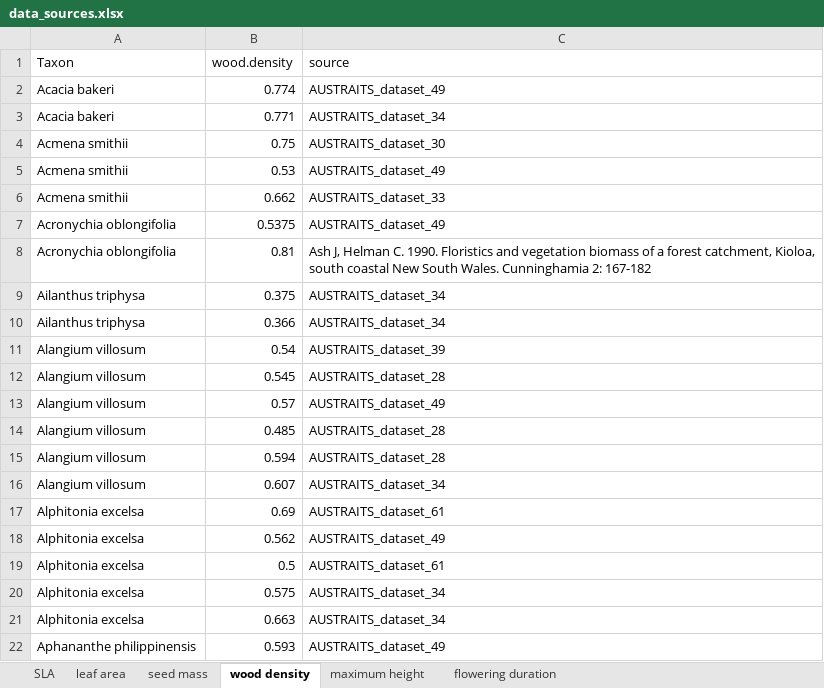
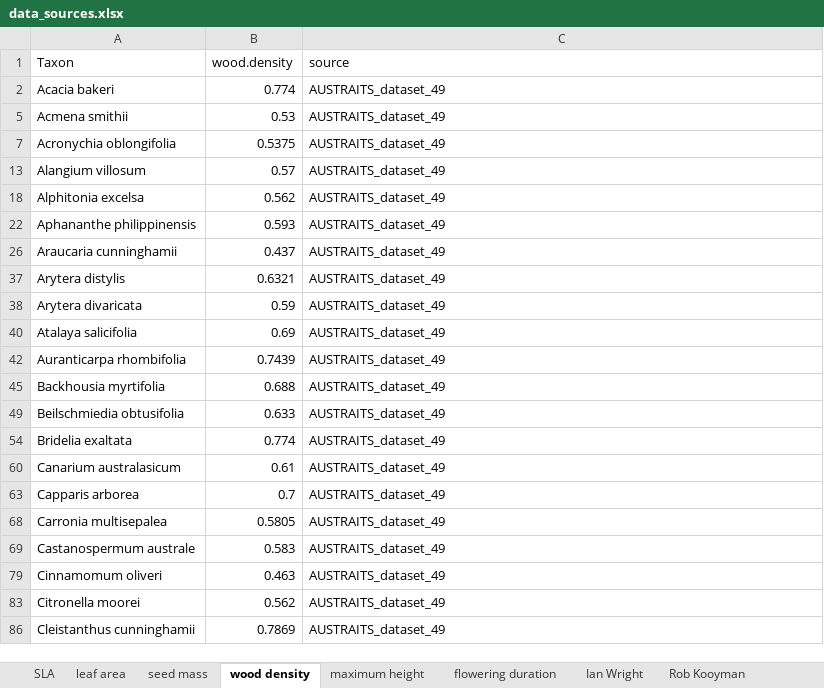
Before and after one commit to jamesrlawson/SEQLD, an Excel workbook: data/data_sources.xlsx, sheet wood density, drawn as a sheet; only a part is shown; the shorter side is filled out with more unchanged rows; values as stored, in another font and other column widths than the file's, no borders; the diff covers the shown part only; the diff names each change by its address in the sheet, - before the commit and + after, or states it on an @@ line.

```diff
--- a/data/data_sources.xlsx (sheet wood density)
+++ b/data/data_sources.xlsx (sheet wood density)
+sheet tab: Ian Wright
+sheet tab: Rob Kooyman
@@ row 3 hidden: Acacia bakeri | 0.771 | AUSTRAITS_dataset_34 @@
@@ row 4 hidden: Acmena smithii | 0.75 | AUSTRAITS_dataset_30 @@
@@ row 6 hidden: Acmena smithii | 0.662 | AUSTRAITS_dataset_33 @@
@@ row 8 hidden: Acronychia oblongifolia | 0.81 | Ash J, Helman C. 1990. Floristics and vegetation biomass of a forest catchment, Kioloa, south coastal New South Wales. Cunninghamia 2: 167-182 @@
@@ row 9 hidden: Ailanthus triphysa | 0.375 | AUSTRAITS_dataset_34 @@
@@ row 10 hidden: Ailanthus triphysa | 0.366 | AUSTRAITS_dataset_34 @@
@@ row 11 hidden: Alangium villosum | 0.54 | AUSTRAITS_dataset_39 @@
@@ row 12 hidden: Alangium villosum | 0.545 | AUSTRAITS_dataset_28 @@
@@ row 14 hidden: Alangium villosum | 0.485 | AUSTRAITS_dataset_28 @@
@@ row 15 hidden: Alangium villosum | 0.594 | AUSTRAITS_dataset_28 @@
@@ row 16 hidden: Alangium villosum | 0.607 | AUSTRAITS_dataset_34 @@
@@ row 17 hidden: Alphitonia excelsa | 0.69 | AUSTRAITS_dataset_61 @@
@@ row 19 hidden: Alphitonia excelsa | 0.5 | AUSTRAITS_dataset_61 @@
@@ row 20 hidden: Alphitonia excelsa | 0.575 | AUSTRAITS_dataset_34 @@
@@ row 21 hidden: Alphitonia excelsa | 0.663 | AUSTRAITS_dataset_34 @@
```
Also changed, not shown: 239 hidden or unhidden rows elsewhere in this sheet, sheet leaf area, sheet seed mass, sheet maximum height, 7 other files.
